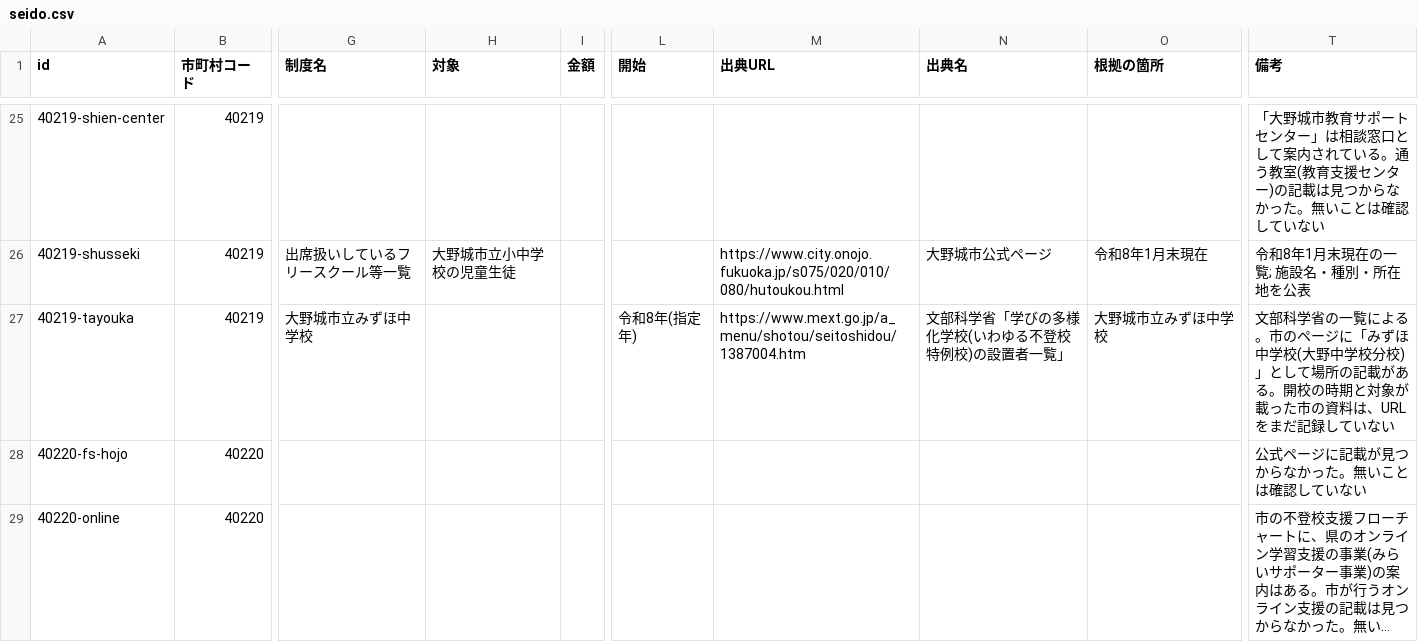
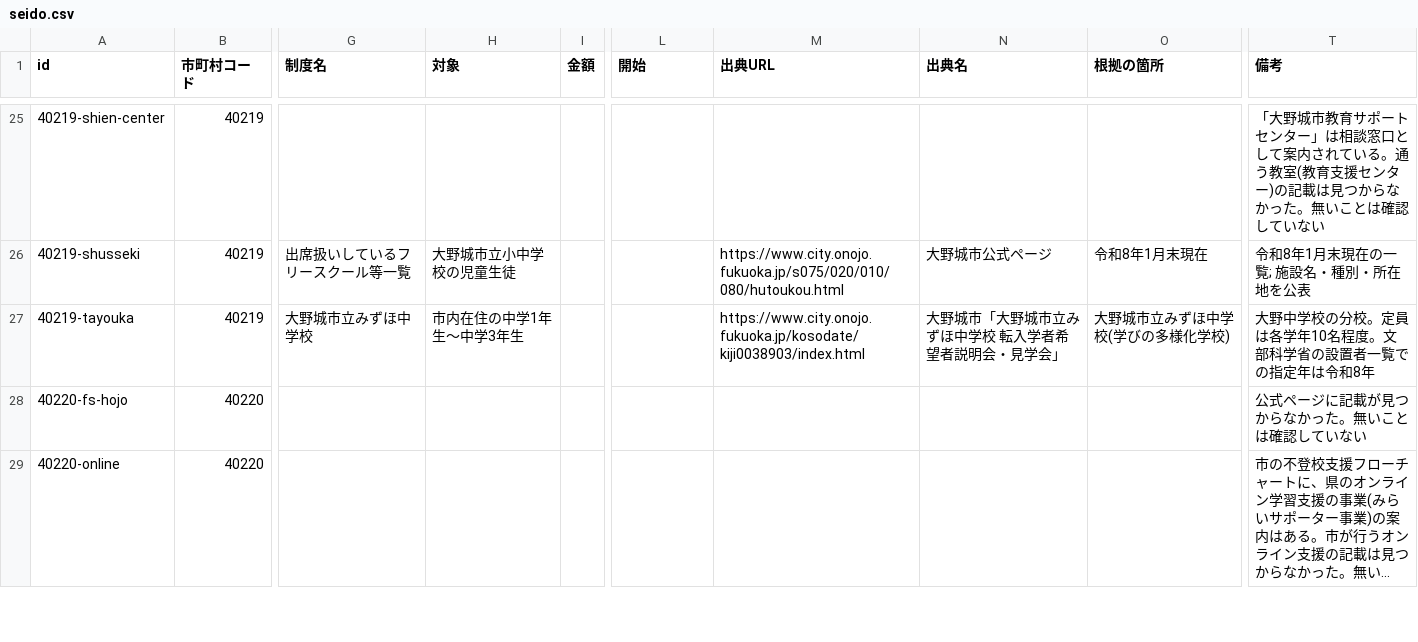
Before and after one commit to h-kazuki-pixel/futoko-shien-lod, a CSV file: data/seido.csv, drawn as a sheet; only a part is shown, gaps mark what is left out; long unchanged cells end in …; the diff covers the shown part only; the diff names each change by its address in the sheet, - before the commit and + after, or states it on an @@ line.

```diff
--- a/data/seido.csv
+++ b/data/seido.csv
-H27 (対象): (empty)
+H27 (対象): 市内在住の中学1年生〜中学3年生
-L27 (開始): 令和8年(指定年)
+L27 (開始): (empty)
-M27 (出典URL): https://www.mext.go.jp/a_menu/shotou/seitoshidou/1387004.htm
+M27 (出典URL): https://www.city.onojo.fukuoka.jp/kosodate/kiji0038903/index.html
-N27 (出典名): 文部科学省「学びの多様化学校(いわゆる不登校特例校)の設置者一覧」
+N27 (出典名): 大野城市「大野城市立みずほ中学校 転入学者希望者説明会・見学会」
-O27 (根拠の箇所): 大野城市立みずほ中学校
+O27 (根拠の箇所): 大野城市立みずほ中学校(学びの多様化学校)
-T27 (備考): 文部科学省の一覧による。市のページに「みずほ中学校(大野中学校分校)」として場所の記載がある。開校の時期と対象が載った市の資料は、URLをまだ記録していない
+T27 (備考): 大野中学校の分校。定員は各学年10名程度。文部科学省の設置者一覧での指定年は令和8年
```
Also changed, not shown: 1 added row elsewhere in this file, data/kouho.csv, 2 other files.
